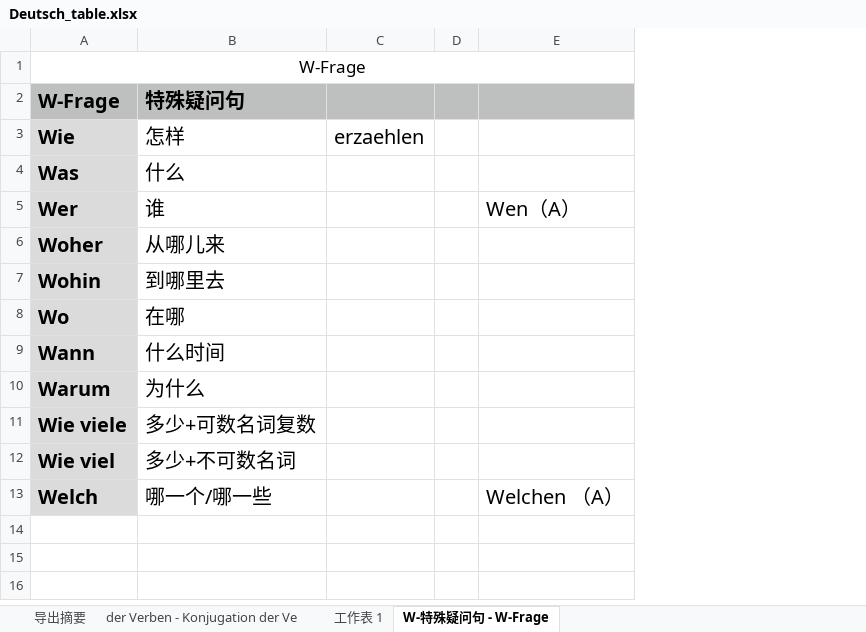
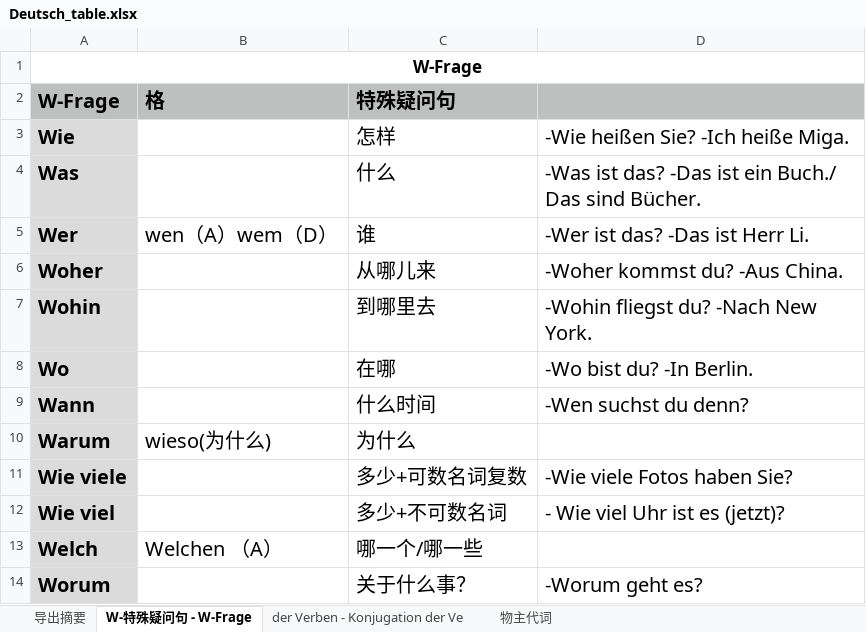
Before and after one commit to Waerden001/German, an Excel workbook: Deutsch_table.xlsx, sheet W-特殊疑问句 - W-Frage, drawn as a sheet; values as stored, in another font and other column widths than the file's, no borders; removed rows and columns are numbered as before the commit, all else as after; the diff names each change by its address in the sheet, - before the commit and + after, or states it on an @@ line.

```diff
--- a/Deutsch_table.xlsx (sheet W-特殊疑问句 - W-Frage)
+++ b/Deutsch_table.xlsx (sheet W-特殊疑问句 - W-Frage)
-sheet tab: 工作表 1
+sheet tab: 物主代词
@@ sheet tab order changed: 导出摘要 | W-特殊疑问句 - W-Frage | der Verben - Konjugation der Ve | 物主代词 @@
+column B (格), rows 5-13: wen（A）wem（D） |  |  |  |  | wieso(为什么) |  |  | Welchen （A）
-column C, row 3: erzaehlen
-column D, empty
-column E, rows 5-13: Wen（A） |  |  |  |  |  |  |  | Welchen （A）
+column D, rows 3-12: -Wie heißen Sie? -Ich heiße Miga. | -Was ist das? -Das ist ein Buch./ Das sind Bücher. | -Wer ist das? -Das ist Herr Li. | -Woher kommst du? -Aus China. | -Wohin fliegst du? -Nach New York. | -Wo bist du? -In Berlin. | -Wen suchst du denn? |  | -Wie viele Fotos haben Sie? | - Wie viel Uhr ist es (jetzt)?
-A1 bold: off
+A1 bold: on
+row 14: Worum |  | 关于什么事？ | -Worum geht es?
```
Also changed, not shown: sheet der Verben - Konjugation der Ve, sheet 导出摘要, 6 other files.
